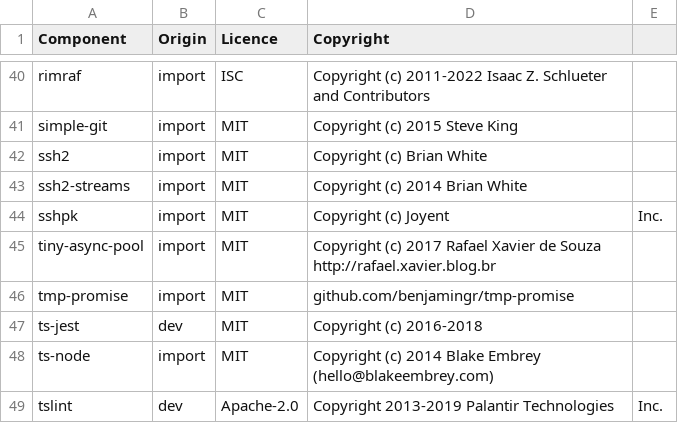
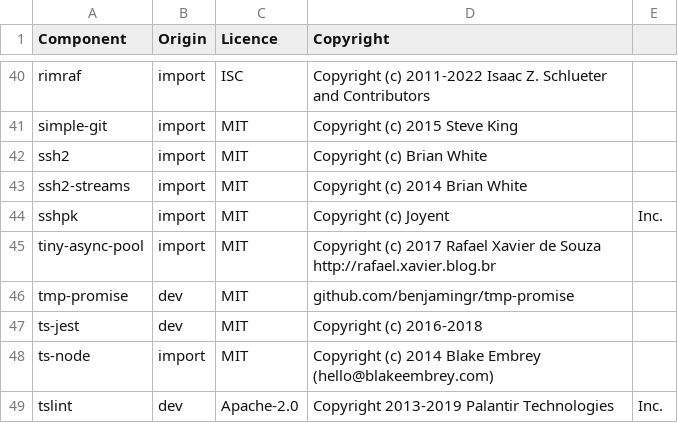
Before and after one commit to DataDog/datadog-ci, a CSV file: LICENSE-3rdparty.csv, drawn as a sheet; only a part is shown, gaps mark what is left out.

Commit message:
fix 3rd party

```diff
--- a/LICENSE-3rdparty.csv
+++ b/LICENSE-3rdparty.csv
@@ -45,3 +45,3 @@ sshpk,import,MIT,Copyright (c) Joyent, Inc.
 tiny-async-pool,import,MIT,Copyright (c) 2017 Rafael Xavier de Souza http://rafael.xavier.blog.br
-tmp-promise,import,MIT,github.com/benjamingr/tmp-promise
+tmp-promise,dev,MIT,github.com/benjamingr/tmp-promise
 ts-jest,dev,MIT,Copyright (c) 2016-2018
```
